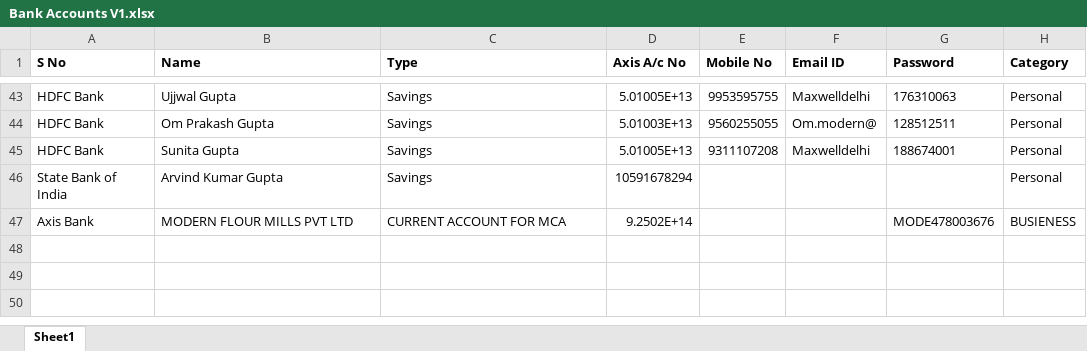
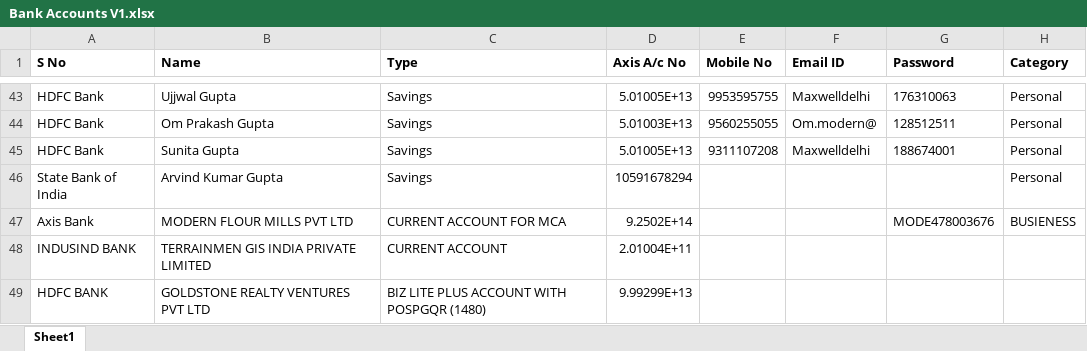
Before and after one commit to nitish-kn/bank-account-monitoring, an Excel workbook: bams-backend/app/ds/llm/utils/Bank Accounts V1.xlsx, sheet Sheet1, drawn as a sheet; only a part is shown, gaps mark what is left out; values as stored, in another font and other column widths than the file's, no borders; the diff names each change by its address in the sheet, - before the commit and + after, or states it on an @@ line.

```diff
--- a/bams-backend/app/ds/llm/utils/Bank Accounts V1.xlsx (sheet Sheet1)
+++ b/bams-backend/app/ds/llm/utils/Bank Accounts V1.xlsx (sheet Sheet1)
+row 48: INDUSIND BANK | TERRAINMEN GIS INDIA PRIVATE LIMITED | CURRENT ACCOUNT | 2.01004E+11
+row 49: HDFC BANK | GOLDSTONE REALTY VENTURES PVT LTD | BIZ LITE PLUS ACCOUNT WITH POSPGQR (1480) | 9.99299E+13
```
Also changed, not shown: 6 other files.
